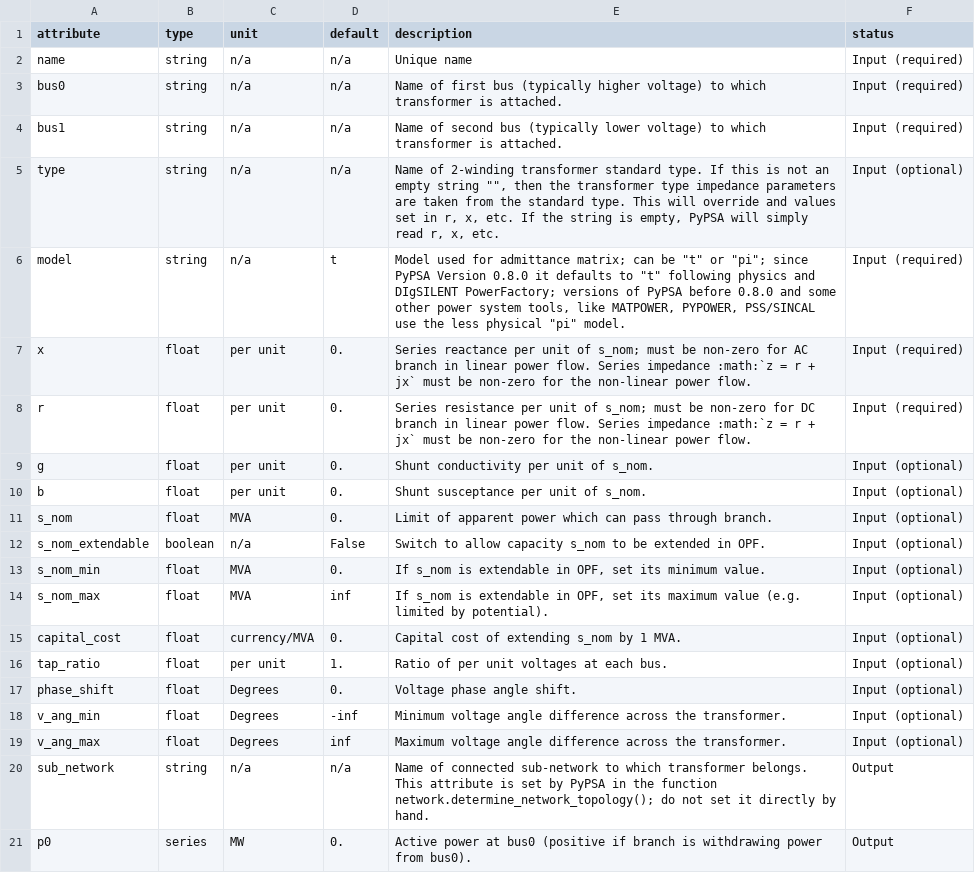
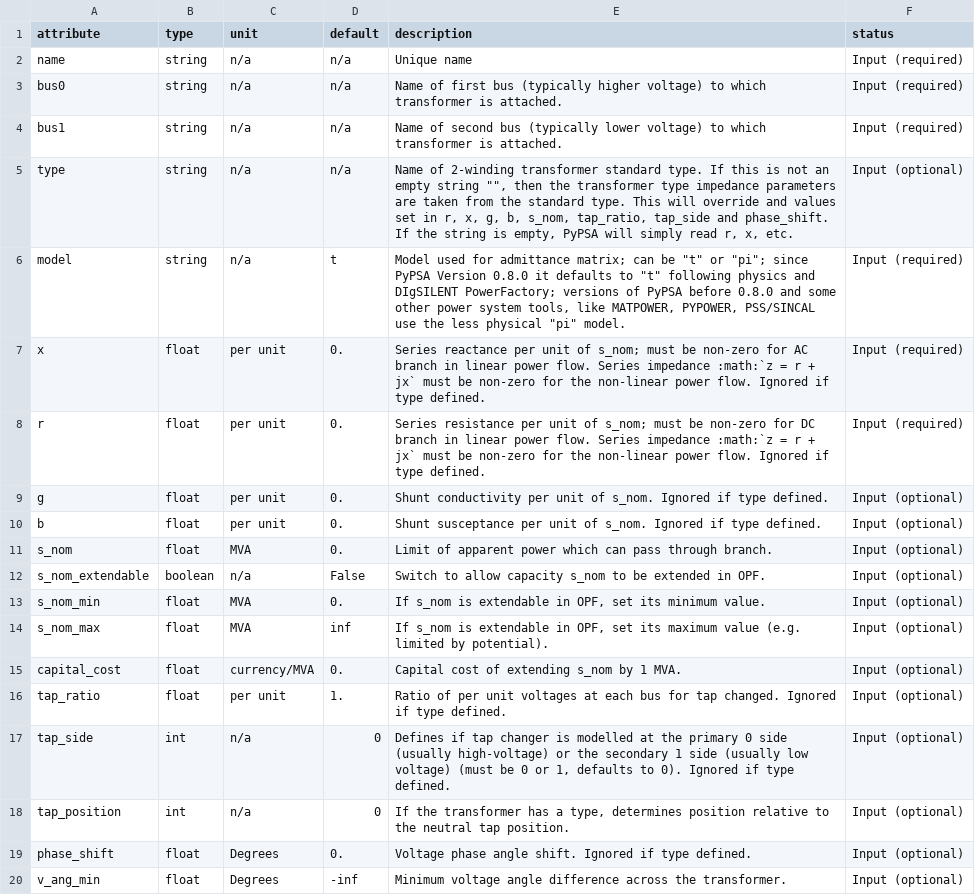
Before and after one commit to PyPSA/PyPSA, a CSV file: pypsa/component_attrs/transformers.csv, drawn as a sheet; only a part is shown; the shorter side is filled out with more unchanged rows.

Commit message:
pf: Implement transformer tap changing on HV and LV side

```diff
--- a/pypsa/component_attrs/transformers.csv
+++ b/pypsa/component_attrs/transformers.csv
@@ -4,8 +4,8 @@ bus0,string,n/a,n/a,Name of first bus (typically higher voltage) to which transf
 bus1,string,n/a,n/a,Name of second bus (typically lower voltage) to which transformer is attached.,Input (required)
-type,string,n/a,n/a,"Name of 2-winding transformer standard type. If this is not an empty string """", then the transformer type impedance parameters are taken from the standard type. This will override and values set in r, x, etc. If the string is empty, PyPSA will simply read r, x, etc.",Input (optional)
+type,string,n/a,n/a,"Name of 2-winding transformer standard type. If this is not an empty string """", then the transformer type impedance parameters are taken from the standard type. This will override and values set in r, x, g, b, s_nom, tap_ratio, tap_side and phase_shift. If the string is empty, PyPSA will simply read r, x, etc.",Input (optional)
 model,string,n/a,t,"Model used for admittance matrix; can be ""t"" or ""pi""; since PyPSA Version 0.8.0 it defaults to ""t"" following physics and DIgSILENT PowerFactory; versions of PyPSA before 0.8.0 and some other power system tools, like MATPOWER, PYPOWER, PSS/SINCAL use the less physical ""pi"" model.", Input (required)
-x,float,per unit,0.,Series reactance per unit of s_nom; must be non-zero for AC branch in linear power flow. Series impedance :math:`z = r + jx` must be non-zero for the non-linear power flow.,Input (required)
-r,float,per unit,0.,Series resistance per unit of s_nom; must be non-zero for DC branch in linear power flow. Series impedance :math:`z = r + jx` must be non-zero for the non-linear power flow.,Input (required)
-g,float,per unit,0.,Shunt conductivity per unit of s_nom.,Input (optional)
-b,float,per unit,0.,Shunt susceptance per unit of s_nom.,Input (optional)
+x,float,per unit,0.,Series reactance per unit of s_nom; must be non-zero for AC branch in linear power flow. Series impedance :math:`z = r + jx` must be non-zero for the non-linear power flow. Ignored if type defined.,Input (required)
+r,float,per unit,0.,Series resistance per unit of s_nom; must be non-zero for DC branch in linear power flow. Series impedance :math:`z = r + jx` must be non-zero for the non-linear power flow. Ignored if type defined.,Input (required)
+g,float,per unit,0.,Shunt conductivity per unit of s_nom. Ignored if type defined.,Input (optional)
+b,float,per unit,0.,Shunt susceptance per unit of s_nom. Ignored if type defined.,Input (optional)
 s_nom,float,MVA,0.,Limit of apparent power which can pass through branch.,Input (optional)
@@ -15,4 +15,6 @@ s_nom_max,float,MVA,inf,"If s_nom is extendable in OPF, set its maximum value (e
 capital_cost,float,currency/MVA,0.,"Capital cost of extending s_nom by 1 MVA.",Input (optional)
-tap_ratio,float,per unit,1.,"Ratio of per unit voltages at each bus.",Input (optional)
-phase_shift,float,Degrees,0.,"Voltage phase angle shift.",Input (optional)
+tap_ratio,float,per unit,1.,"Ratio of per unit voltages at each bus for tap changed.  Ignored if type defined.",Input (optional)
+tap_side,int,n/a,0,"Defines if tap changer is modelled at the primary 0 side (usually high-voltage) or the secondary 1 side (usually low voltage) (must be 0 or 1, defaults to 0). Ignored if type defined.",Input (optional)
+tap_position,int,n/a,0,"If the transformer has a type, determines position relative to the neutral tap position.",Input (optional)
+phase_shift,float,Degrees,0.,"Voltage phase angle shift.  Ignored if type defined.",Input (optional)
 v_ang_min,float,Degrees,-inf,"Minimum voltage angle difference across the transformer.",Input (optional)
```
Also changed, not shown: pypsa/component_attrs/lines.csv, pypsa/component_attrs/transformer_types.csv, 4 other files.
